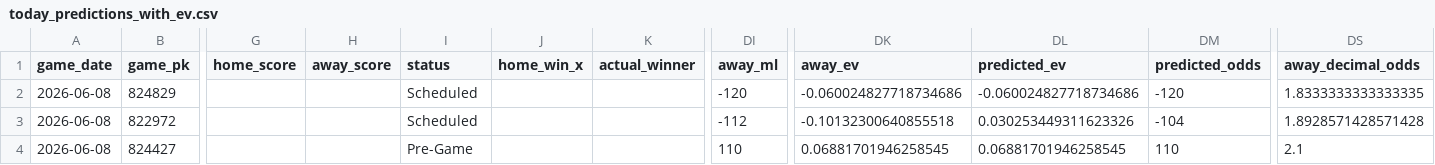
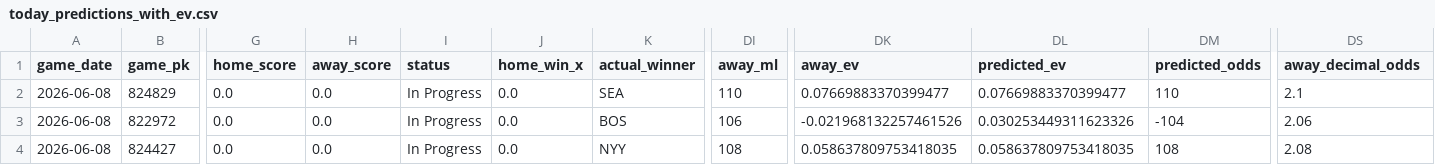
Before and after one commit to tyler-janak/TheBullpenBet, a CSV file: outputs/today_predictions_with_ev.csv, drawn as a sheet; only a part is shown, gaps mark what is left out; the diff covers the shown part only; the diff names each change by its address in the sheet, - before the commit and + after, or states it on an @@ line.

```diff
--- a/outputs/today_predictions_with_ev.csv
+++ b/outputs/today_predictions_with_ev.csv
-G2:G4 (home_score): (empty)
+G2:G4 (home_score): 0.0
-H2:H4 (away_score): (empty)
+H2:H4 (away_score): 0.0
-I2:I3 (status): Scheduled
+I2:I3 (status): In Progress
-J2:J4 (home_win_x): (empty)
+J2:J4 (home_win_x): 0.0
-K2 (actual_winner): (empty)
+K2 (actual_winner): SEA
-DI2 (away_ml): -120
+DI2 (away_ml): 110
-DK2 (away_ev): -0.060024827718734686
+DK2 (away_ev): 0.07669883370399477
-DL2 (predicted_ev): -0.060024827718734686
+DL2 (predicted_ev): 0.07669883370399477
-DM2 (predicted_odds): -120
+DM2 (predicted_odds): 110
-DS2 (away_decimal_odds): 1.8333333333333335
+DS2 (away_decimal_odds): 2.1
-K3 (actual_winner): (empty)
+K3 (actual_winner): BOS
-DI3 (away_ml): -112
+DI3 (away_ml): 106
-DK3 (away_ev): -0.10132300640855518
+DK3 (away_ev): -0.021968132257461526
-DS3 (away_decimal_odds): 1.8928571428571428
+DS3 (away_decimal_odds): 2.06
-I4 (status): Pre-Game
+I4 (status): In Progress
-K4 (actual_winner): (empty)
+K4 (actual_winner): NYY
-DI4 (away_ml): 110
+DI4 (away_ml): 108
-DK4 (away_ev): 0.06881701946258545
+DK4 (away_ev): 0.058637809753418035
-DL4 (predicted_ev): 0.06881701946258545
+DL4 (predicted_ev): 0.058637809753418035
-DM4 (predicted_odds): 110
+DM4 (predicted_odds): 108
-DS4 (away_decimal_odds): 2.1
+DS4 (away_decimal_odds): 2.08
```
Also changed, not shown: 67 edited cells elsewhere in this file, 2026_picks_accuracy.csv, outputs/hitterspitchers_today.csv, 4 other files.
